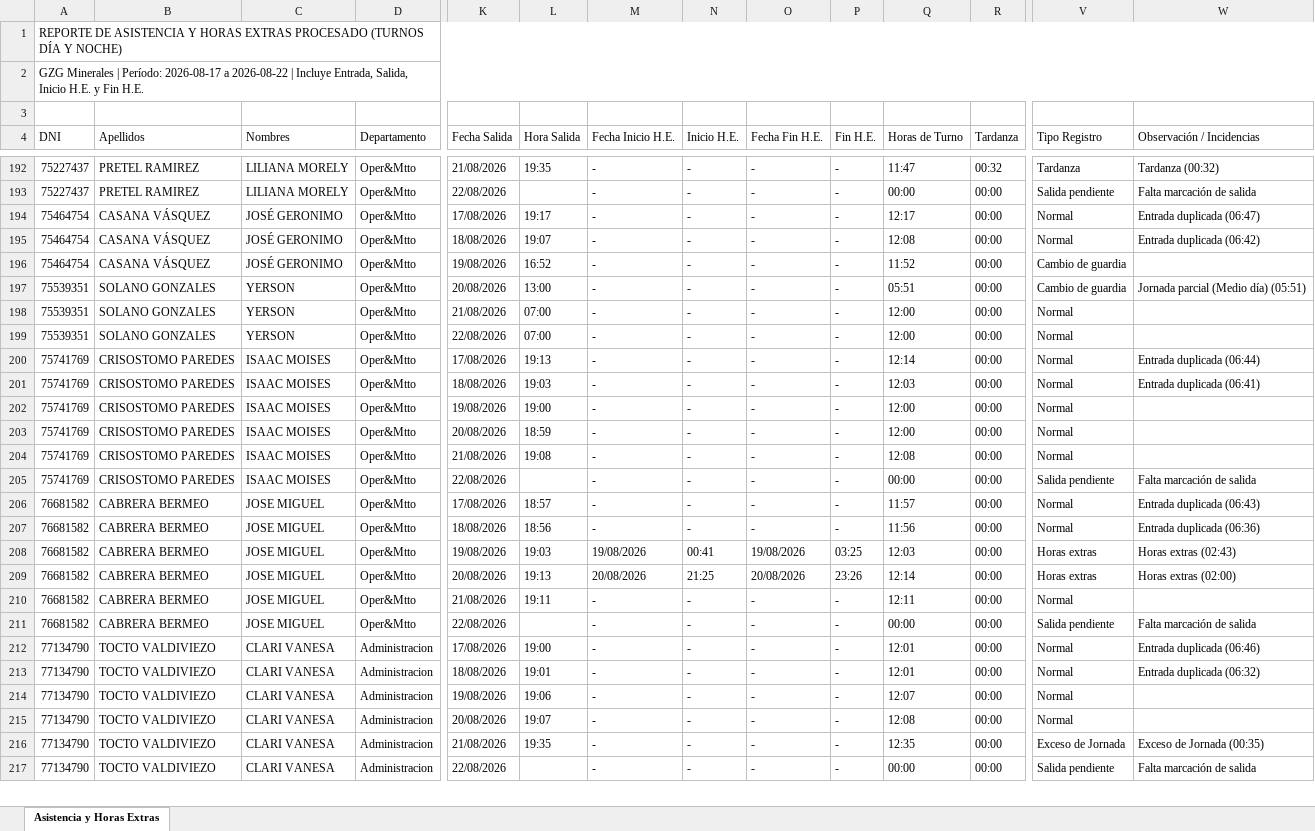
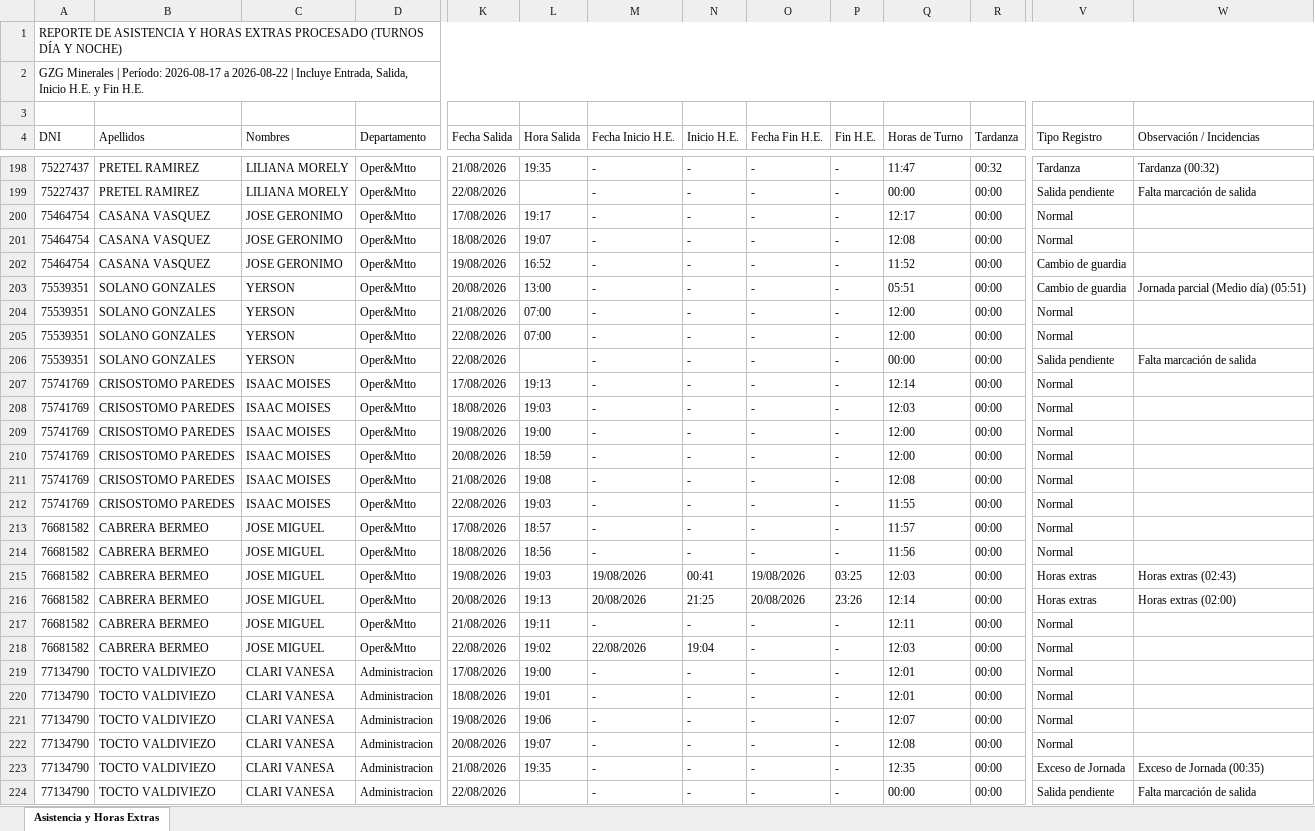
Before and after one commit to gzg2026-hub/Sistema_Asistencia_GZG, an Excel workbook: Sistema_Asistencia_GZG_v1.0.xlsx, sheet Asistencia y Horas Extras, drawn as a sheet; only a part is shown, gaps mark what is left out; values as stored, in another font and other column widths than the file's, no cell formats; addresses are those after the commit; rows hold the shown columns only; the diff covers the shown part only; the diff names each change by its address in the sheet, - before the commit and + after, or states it on an @@ line.

```diff
--- a/Sistema_Asistencia_GZG_v1.0.xlsx (sheet Asistencia y Horas Extras)
+++ b/Sistema_Asistencia_GZG_v1.0.xlsx (sheet Asistencia y Horas Extras)
-B200:B202 (Apellidos): CASANA VÁSQUEZ
+B200:B202 (Apellidos): CASANA VASQUEZ
-C200:C202 (Nombres): JOSÉ GERONIMO
+C200:C202 (Nombres): JOSE GERONIMO
-W200 (Observación / Incidencias): Entrada duplicada (06:47)
+W200 (Observación / Incidencias): (empty)
-W201 (Observación / Incidencias): Entrada duplicada (06:42)
+W201 (Observación / Incidencias): (empty)
+row 206: 75539351 | SOLANO GONZALES | YERSON | Oper&Mtto | 22/08/2026 |  | - | - | - | - | 00:00 | 00:00 | Salida pendiente | Falta marcación de salida
-W207 (Observación / Incidencias): Entrada duplicada (06:44)
+W207 (Observación / Incidencias): (empty)
-W208 (Observación / Incidencias): Entrada duplicada (06:41)
+W208 (Observación / Incidencias): (empty)
-L212 (Hora Salida): (empty)
+L212 (Hora Salida): 19:03
-Q212 (Horas de Turno): 00:00
+Q212 (Horas de Turno): 11:55
-V212 (Tipo Registro): Salida pendiente
+V212 (Tipo Registro): Normal
-W212 (Observación / Incidencias): Falta marcación de salida
+W212 (Observación / Incidencias): (empty)
-W213 (Observación / Incidencias): Entrada duplicada (06:43)
+W213 (Observación / Incidencias): (empty)
-W214 (Observación / Incidencias): Entrada duplicada (06:36)
+W214 (Observación / Incidencias): (empty)
-L218 (Hora Salida): (empty)
+L218 (Hora Salida): 19:02
-M218 (Fecha Inicio H.E.): -
+M218 (Fecha Inicio H.E.): 22/08/2026
-N218 (Inicio H.E.): -
+N218 (Inicio H.E.): 19:04
-Q218 (Horas de Turno): 00:00
+Q218 (Horas de Turno): 12:03
-V218 (Tipo Registro): Salida pendiente
+V218 (Tipo Registro): Normal
-W218 (Observación / Incidencias): Falta marcación de salida
+W218 (Observación / Incidencias): (empty)
-W219 (Observación / Incidencias): Entrada duplicada (06:46)
+W219 (Observación / Incidencias): (empty)
-W220 (Observación / Incidencias): Entrada duplicada (06:32)
+W220 (Observación / Incidencias): (empty)
```
Also changed, not shown: 12 added rows, 6 removed rows, 3 moved rows and 260 edited cells elsewhere in this sheet, cell formats, Padron_Trabajadores_GZG.xlsx, 2 other files.
